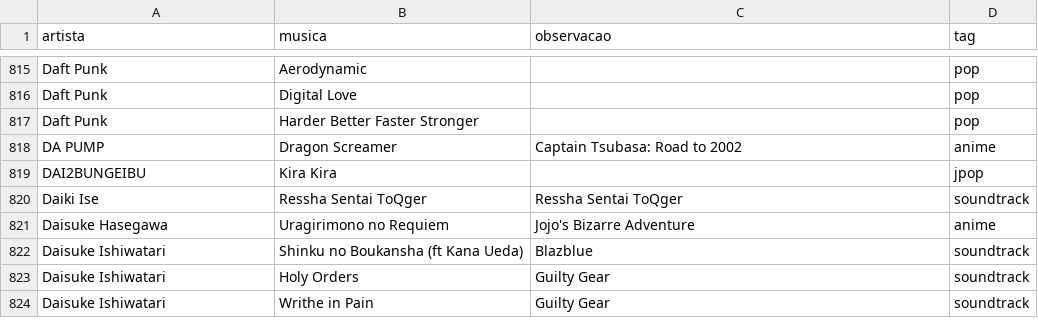
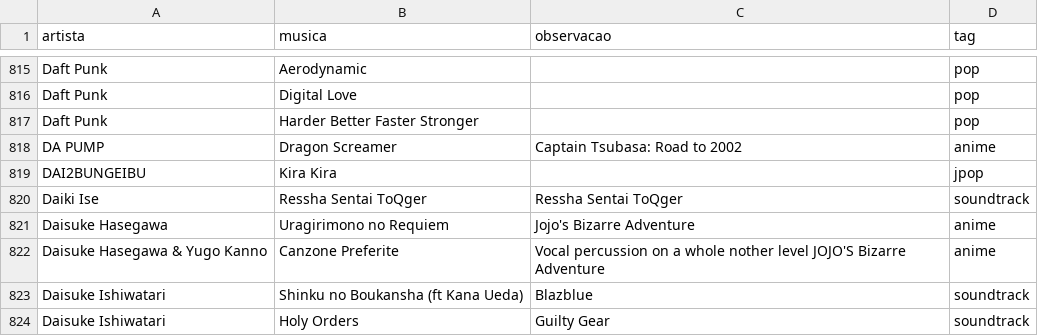
Before and after one commit to gabrielmuzzo/psparty-songbox, a CSV file: musicas.csv, drawn as a sheet; only a part is shown, gaps mark what is left out; the shorter side is filled out with more unchanged rows; the diff names each change by its address in the sheet, - before the commit and + after, or states it on an @@ line.

Commit message:
UpdateJojo.csv

```diff
--- a/musicas.csv
+++ b/musicas.csv
+row 822: Daisuke Hasegawa & Yugo Kanno | Canzone Preferite | Vocal percussion on a whole nother level JOJO'S Bizarre Adventure | anime
```
